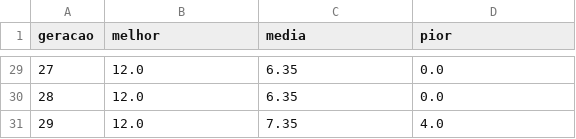
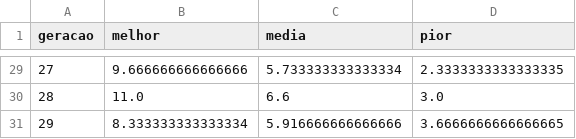
Before and after one commit to tatomachadodev/Atividade-IA-2-Evolucao, a CSV file: resultados/C/fitness.csv, drawn as a sheet; only a part is shown, gaps mark what is left out; the diff covers the shown part only.

```diff
--- a/resultados/C/fitness.csv
+++ b/resultados/C/fitness.csv
@@ -29,3 +29,3 @@ geracao,melhor,media,pior
-27,12.0,6.35,0.0
-28,12.0,6.35,0.0
-29,12.0,7.35,4.0
+27,9.666666666666666,5.733333333333334,2.3333333333333335
+28,11.0,6.6,3.0
+29,8.333333333333334,5.916666666666666,3.6666666666666665
```
Also changed, not shown: 65 edited cells elsewhere in this file, resultados/A/diagnostico.csv, resultados/A/fitness.csv, 12 other files.
